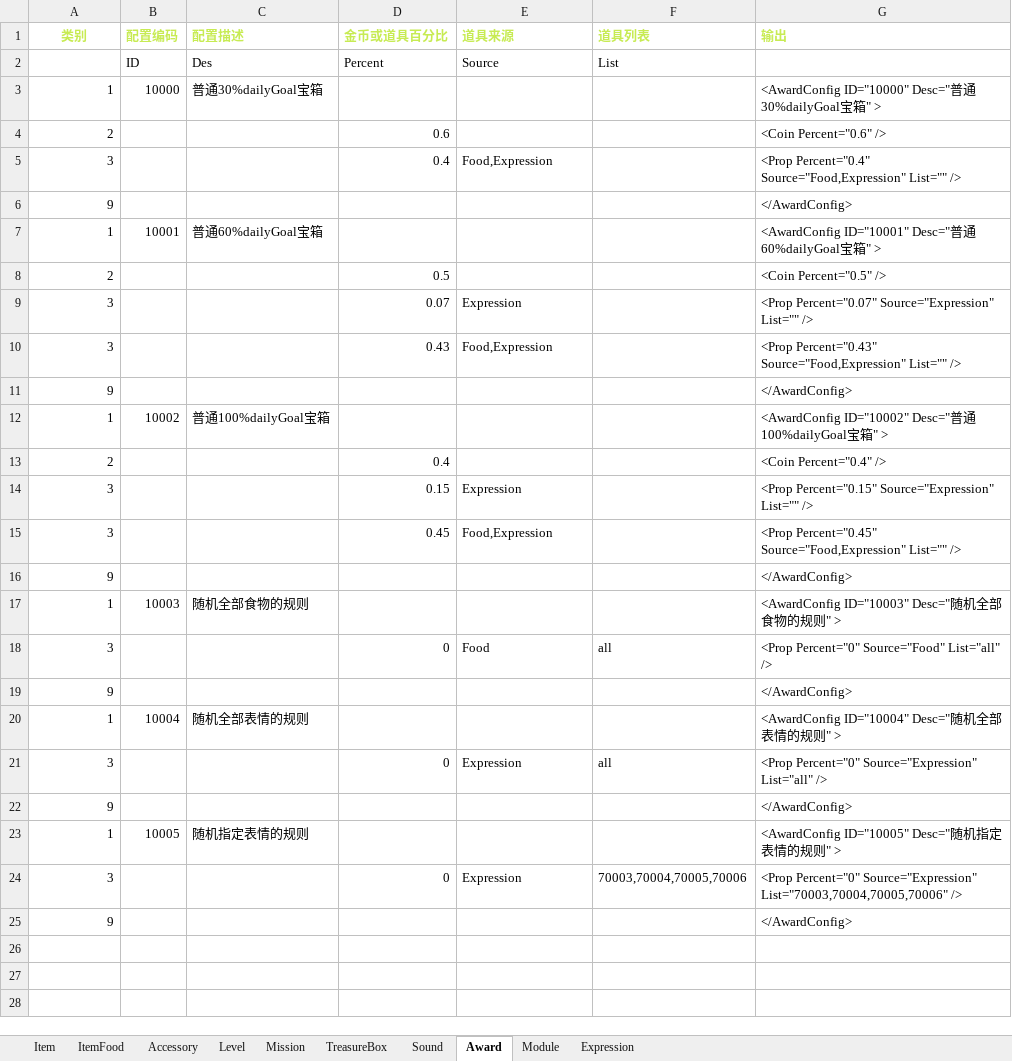
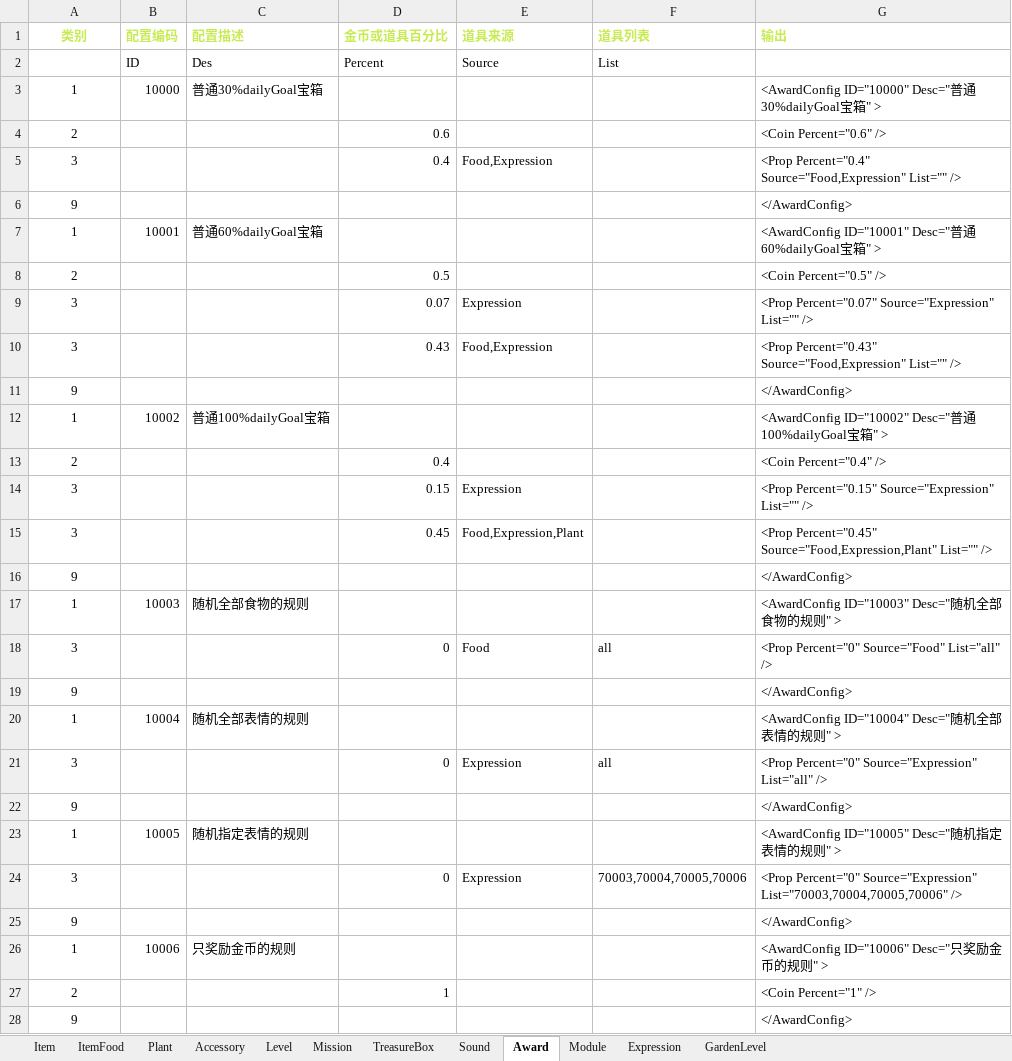
Before and after one commit to EarlyAnt/HankConfig, an Excel workbook: ConfigBuilder.xlsx, sheet Award, drawn as a sheet; values as stored, in another font and other column widths than the file's, no borders; conditional formats not drawn; addresses are those after the commit; the diff names each change by its address in the sheet, - before the commit and + after, or states it on an @@ line.

Commit message:
1.新增了Plant配置表和GardenLevel配置表。 2.数据是抄的Confluence上的设计文档上的，后续可能还要调整。

```diff
--- a/ConfigBuilder.xlsx (sheet Award)
+++ b/ConfigBuilder.xlsx (sheet Award)
+sheet tab: Plant
+sheet tab: GardenLevel
-A3:A24 alignment: right
+A3:A24 alignment: center
-E15 (道具来源): Food,Expression
+E15 (道具来源): Food,Expression,Plant
-G15 (输出): <Prop Percent="0.45" Source="Food,Expression" List="" />
+G15 (输出): <Prop Percent="0.45" Source="Food,Expression,Plant" List="" />
+row 25: 9 |  |  |  |  |  | </AwardConfig>
+row 26: 1 | 10006 | 只奖励金币的规则 |  |  |  | <AwardConfig ID="10006" Desc="只奖励金币的规则" >
+row 27: 2 |  |  | 1 |  |  | <Coin Percent="1" />
-A28 alignment: right
+A28 alignment: center
```
